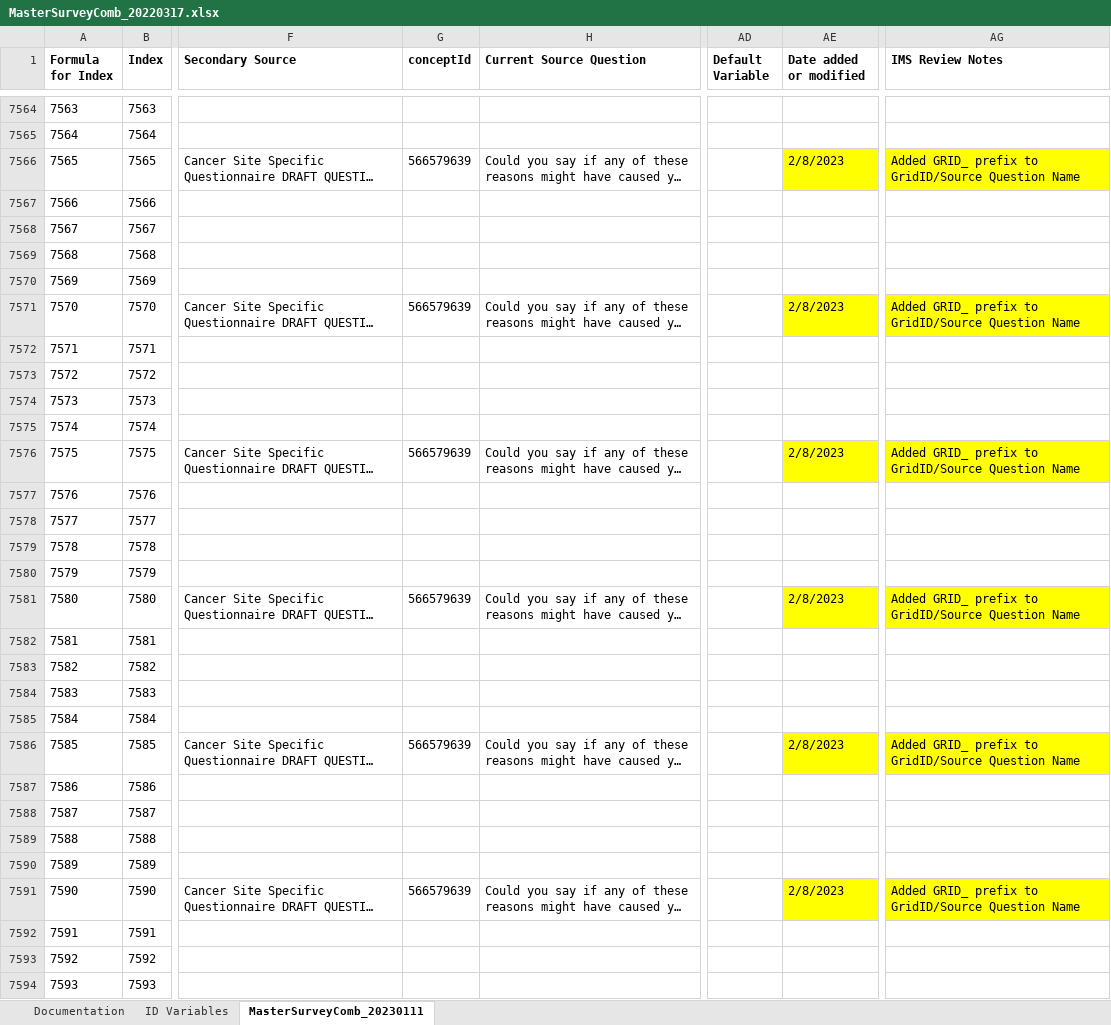
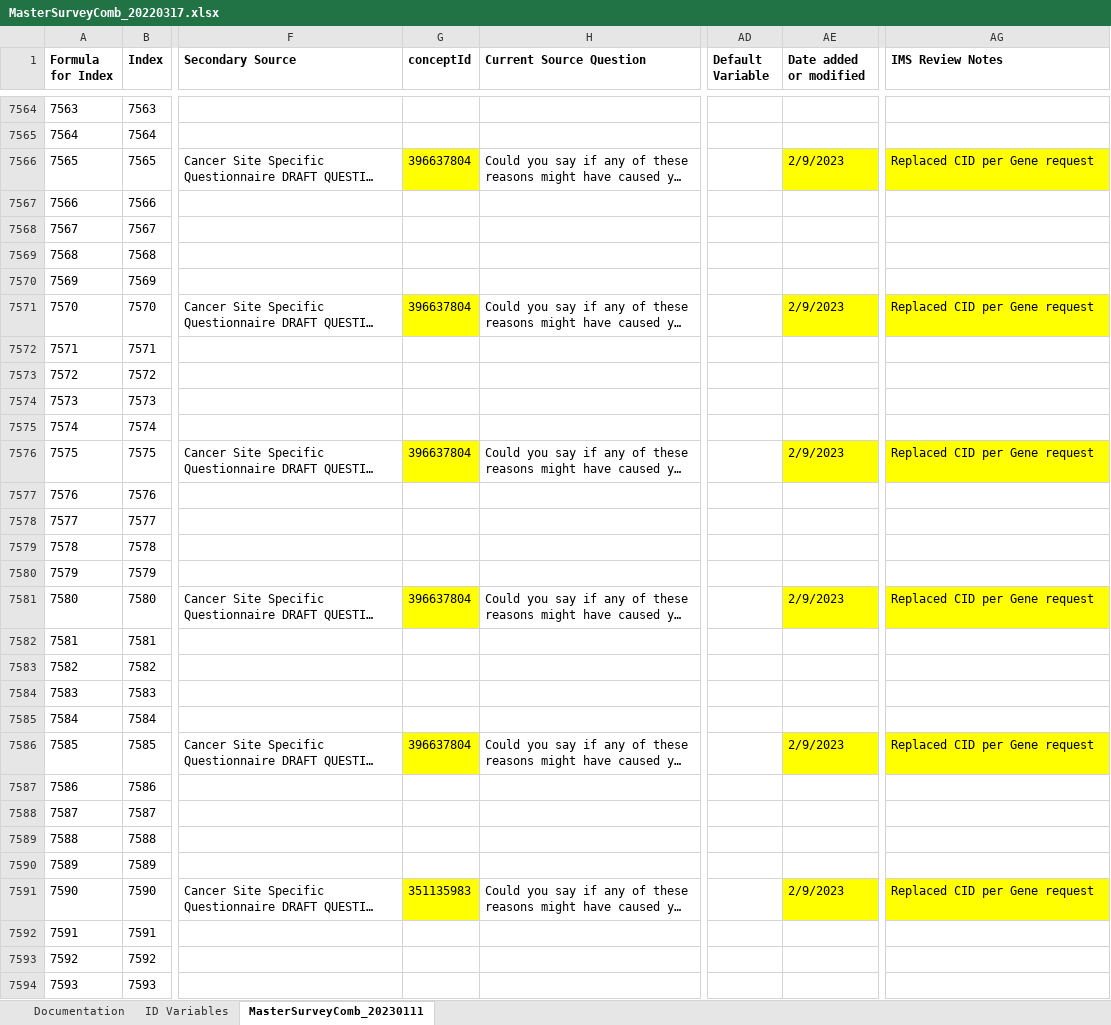
Before and after one commit to Analyticsphere/ConnectMasterAndSurveyCombinedDataDictionary, an Excel workbook: MasterSurveyComb_20220317.xlsx, sheet MasterSurveyComb_20230111, drawn as a sheet; only a part is shown, gaps mark what is left out; long unchanged cells end in …; values as stored, in another font and other column widths than the file's, no borders; the diff covers the shown part only; the diff names each change by its address in the sheet, - before the commit and + after, or states it on an @@ line.

Commit message:
Add files via upload

```diff
--- a/MasterSurveyComb_20220317.xlsx (sheet MasterSurveyComb_20230111)
+++ b/MasterSurveyComb_20220317.xlsx (sheet MasterSurveyComb_20230111)
-G7566 (conceptId): 566579639
+G7566 (conceptId): 396637804
-G7566 fill: none
+G7566 fill: #FFFF00
-AE7566 (Date added or modified): 2/8/2023
+AE7566 (Date added or modified): 2/9/2023
-AG7566 (IMS Review Notes): Added GRID_ prefix to GridID/Source Question Name
+AG7566 (IMS Review Notes): Replaced CID per Gene request
-G7571 (conceptId): 566579639
+G7571 (conceptId): 396637804
-G7571 fill: none
+G7571 fill: #FFFF00
-AE7571 (Date added or modified): 2/8/2023
+AE7571 (Date added or modified): 2/9/2023
-AG7571 (IMS Review Notes): Added GRID_ prefix to GridID/Source Question Name
+AG7571 (IMS Review Notes): Replaced CID per Gene request
-G7576 (conceptId): 566579639
+G7576 (conceptId): 396637804
-G7576 fill: none
+G7576 fill: #FFFF00
-AE7576 (Date added or modified): 2/8/2023
+AE7576 (Date added or modified): 2/9/2023
-AG7576 (IMS Review Notes): Added GRID_ prefix to GridID/Source Question Name
+AG7576 (IMS Review Notes): Replaced CID per Gene request
-G7581 (conceptId): 566579639
+G7581 (conceptId): 396637804
-G7581 fill: none
+G7581 fill: #FFFF00
-AE7581 (Date added or modified): 2/8/2023
+AE7581 (Date added or modified): 2/9/2023
-AG7581 (IMS Review Notes): Added GRID_ prefix to GridID/Source Question Name
+AG7581 (IMS Review Notes): Replaced CID per Gene request
-G7586 (conceptId): 566579639
+G7586 (conceptId): 396637804
-G7586 fill: none
+G7586 fill: #FFFF00
-AE7586 (Date added or modified): 2/8/2023
+AE7586 (Date added or modified): 2/9/2023
-AG7586 (IMS Review Notes): Added GRID_ prefix to GridID/Source Question Name
+AG7586 (IMS Review Notes): Replaced CID per Gene request
-G7591 (conceptId): 566579639
+G7591 (conceptId): 351135983
-G7591 fill: none
+G7591 fill: #FFFF00
-AE7591 (Date added or modified): 2/8/2023
+AE7591 (Date added or modified): 2/9/2023
-AG7591 (IMS Review Notes): Added GRID_ prefix to GridID/Source Question Name
+AG7591 (IMS Review Notes): Replaced CID per Gene request
```
Also changed, not shown: 12 edited cells and cell formats elsewhere in this sheet, sheet Documentation.
